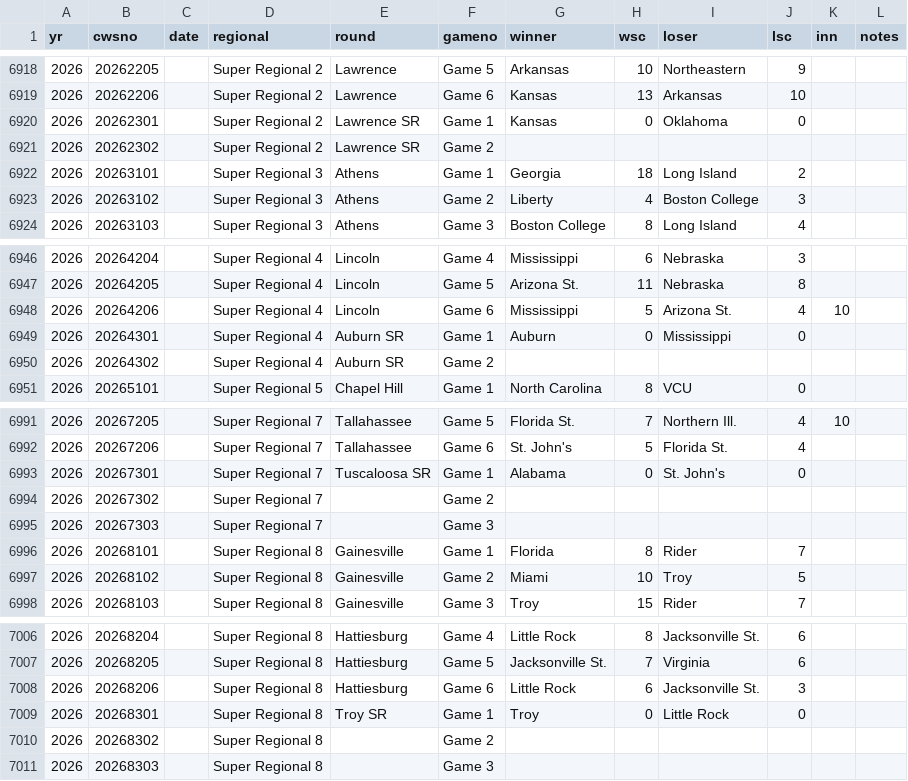
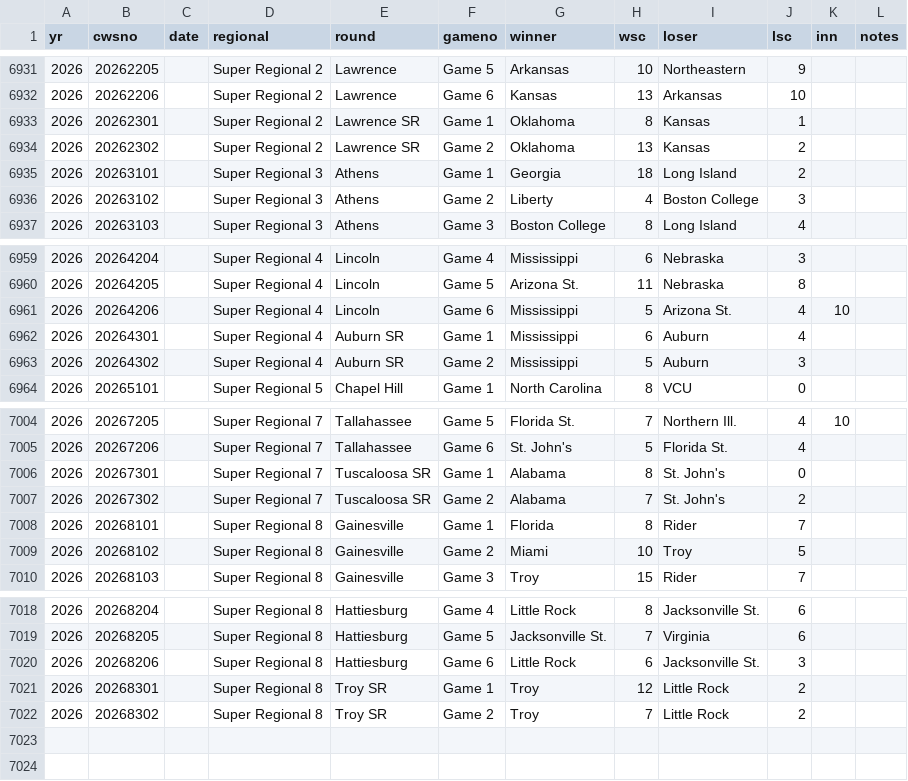
Before and after one commit to punkmoose11/andyhulme, a CSV file: Data/cwshtml.csv, drawn as a sheet; only a part is shown, gaps mark what is left out; the diff covers the shown part only.

```diff
--- a/Data/cwshtml.csv
+++ b/Data/cwshtml.csv
@@ -6919,4 +6932,4 @@ yr,cwsno,date,regional,round,gameno,winner,wsc,loser,lsc,inn,notes
 2026,20262206,,Super Regional 2,Lawrence,Game 6,Kansas,13,Arkansas,10,,
-2026,20262301,,Super Regional 2,Lawrence SR,Game 1,Kansas,0,Oklahoma,0,,
-2026,20262302,,Super Regional 2,Lawrence SR,Game 2,,,,,,
+2026,20262301,,Super Regional 2,Lawrence SR,Game 1,Oklahoma,8,Kansas,1,,
+2026,20262302,,Super Regional 2,Lawrence SR,Game 2,Oklahoma,13,Kansas,2,,
 2026,20263101,,Super Regional 3,Athens,Game 1,Georgia,18,Long Island,2,,
@@ -6948,4 +6961,4 @@ yr,cwsno,date,regional,round,gameno,winner,wsc,loser,lsc,inn,notes
 2026,20264206,,Super Regional 4,Lincoln,Game 6,Mississippi,5,Arizona St.,4,10,
-2026,20264301,,Super Regional 4,Auburn SR,Game 1,Auburn,0,Mississippi,0,,
-2026,20264302,,Super Regional 4,Auburn SR,Game 2,,,,,,
+2026,20264301,,Super Regional 4,Auburn SR,Game 1,Mississippi,6,Auburn,4,,
+2026,20264302,,Super Regional 4,Auburn SR,Game 2,Mississippi,5,Auburn,3,,
 2026,20265101,,Super Regional 5,Chapel Hill,Game 1,North Carolina,8,VCU,0,,
@@ -6992,5 +7005,4 @@ yr,cwsno,date,regional,round,gameno,winner,wsc,loser,lsc,inn,notes
 2026,20267206,,Super Regional 7,Tallahassee,Game 6,St. John's,5,Florida St.,4,,
-2026,20267301,,Super Regional 7,Tuscaloosa SR,Game 1,Alabama,0,St. John's,0,,
-2026,20267302,,Super Regional 7,,Game 2,,,,,,
-2026,20267303,,Super Regional 7,,Game 3,,,,,,
+2026,20267301,,Super Regional 7,Tuscaloosa SR,Game 1,Alabama,8,St. John's,0,,
+2026,20267302,,Super Regional 7,Tuscaloosa SR,Game 2,Alabama,7,St. John's,2,,
 2026,20268101,,Super Regional 8,Gainesville,Game 1,Florida,8,Rider,7,,
@@ -7008,4 +7020,3 @@ yr,cwsno,date,regional,round,gameno,winner,wsc,loser,lsc,inn,notes
 2026,20268206,,Super Regional 8,Hattiesburg,Game 6,Little Rock,6,Jacksonville St.,3,,
-2026,20268301,,Super Regional 8,Troy SR,Game 1,Troy,0,Little Rock,0,,
-2026,20268302,,Super Regional 8,,Game 2,,,,,,
-2026,20268303,,Super Regional 8,,Game 3,,,,,,
+2026,20268301,,Super Regional 8,Troy SR,Game 1,Troy,12,Little Rock,2,,
+2026,20268302,,Super Regional 8,Troy SR,Game 2,Troy,7,Little Rock,2,,
```
Also changed, not shown: 14 added rows, 1 removed row and 35 edited cells elsewhere in this file, Data/cwsteams.csv, 31 other files.
